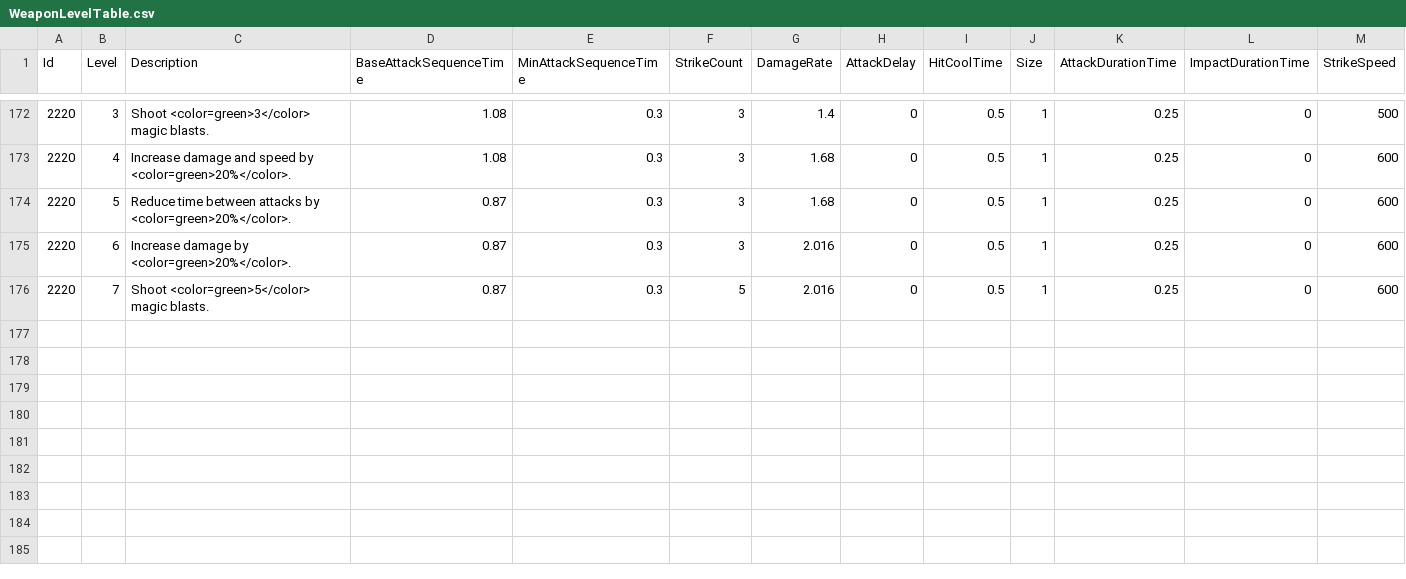
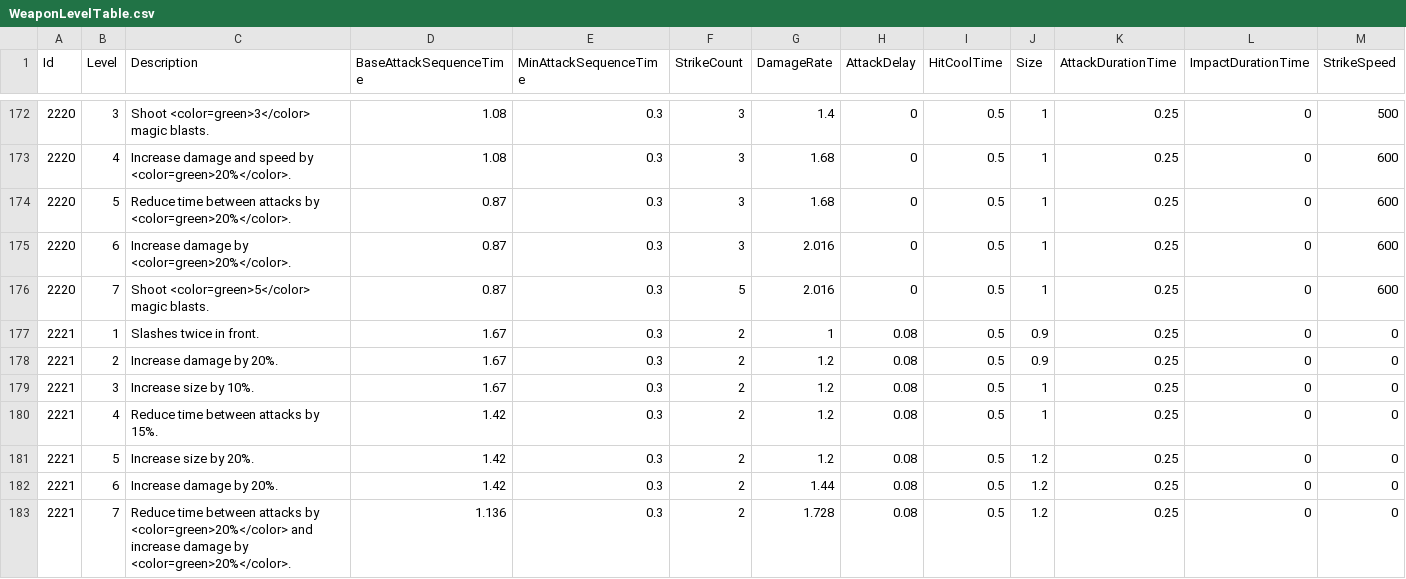
Before and after one commit to KIA-PROGRAMMING-38/HoloCure, a CSV file: HoloCure/Assets/Resources/4_DataTable/WeaponLevelTable.csv, drawn as a sheet; only a part is shown, gaps mark what is left out; rows hold the shown columns only; the diff names each change by its address in the sheet, - before the commit and + after, or states it on an @@ line.

```diff
--- a/HoloCure/Assets/Resources/4_DataTable/WeaponLevelTable.csv
+++ b/HoloCure/Assets/Resources/4_DataTable/WeaponLevelTable.csv
+row 177: 2221 | 1 | Slashes twice in front. | 1.67 | 0.3 | 2 | 1 | 0.08 | 0.5 | 0.9 | 0.25 | 0 | 0
+row 178: 2221 | 2 | Increase damage by 20%. | 1.67 | 0.3 | 2 | 1.2 | 0.08 | 0.5 | 0.9 | 0.25 | 0 | 0
+row 179: 2221 | 3 | Increase size by 10%. | 1.67 | 0.3 | 2 | 1.2 | 0.08 | 0.5 | 1 | 0.25 | 0 | 0
+row 180: 2221 | 4 | Reduce time between attacks by 15%. | 1.42 | 0.3 | 2 | 1.2 | 0.08 | 0.5 | 1 | 0.25 | 0 | 0
+row 181: 2221 | 5 | Increase size by 20%. | 1.42 | 0.3 | 2 | 1.2 | 0.08 | 0.5 | 1.2 | 0.25 | 0 | 0
+row 182: 2221 | 6 | Increase damage by 20%. | 1.42 | 0.3 | 2 | 1.44 | 0.08 | 0.5 | 1.2 | 0.25 | 0 | 0
+row 183: 2221 | 7 | Reduce time between attacks by <color=green>20%</color> and increase damage by <color=green>20%</color>. | 1.136 | 0.3 | 2 | 1.728 | 0.08 | 0.5 | 1.2 | 0.25 | 0 | 0
```
Also changed, not shown: 26 other files.
